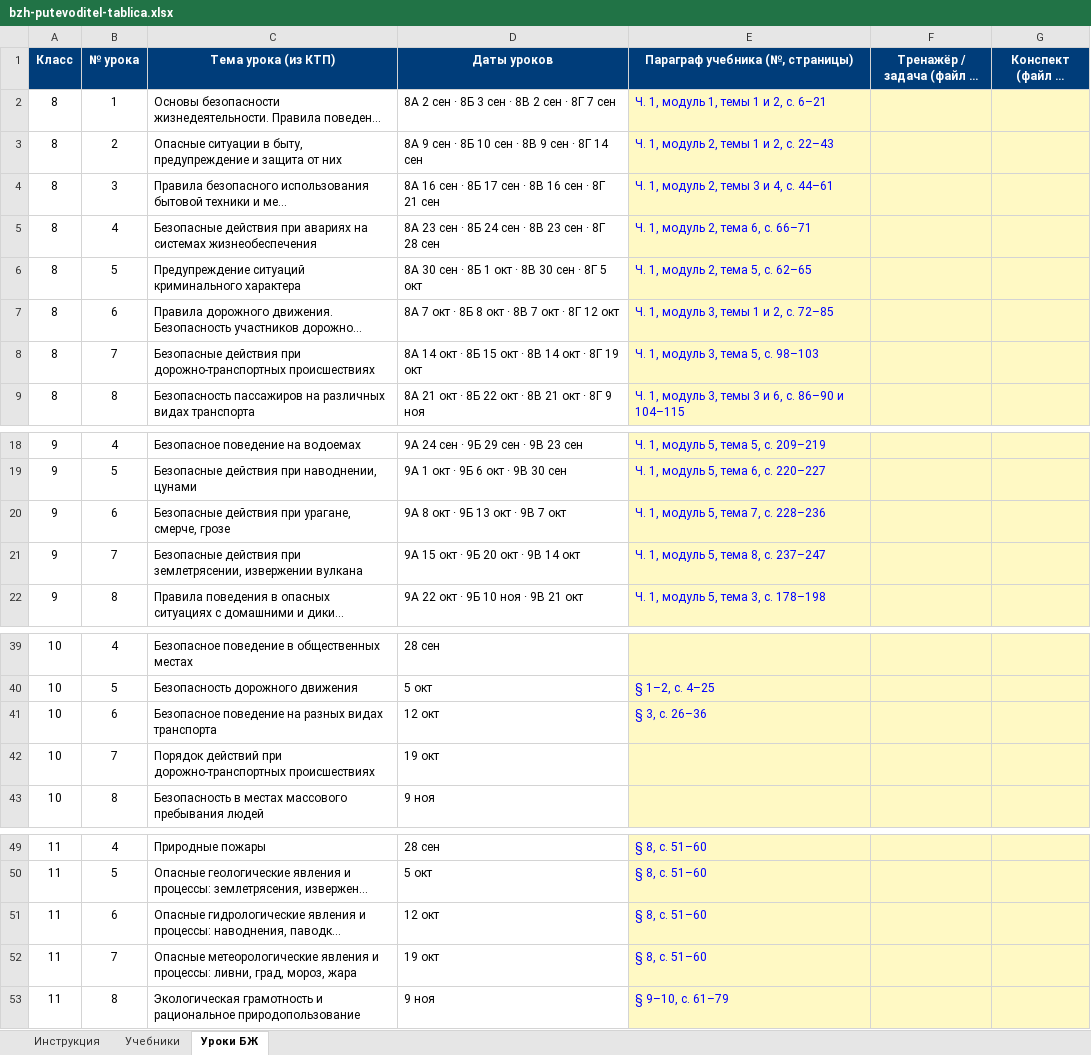
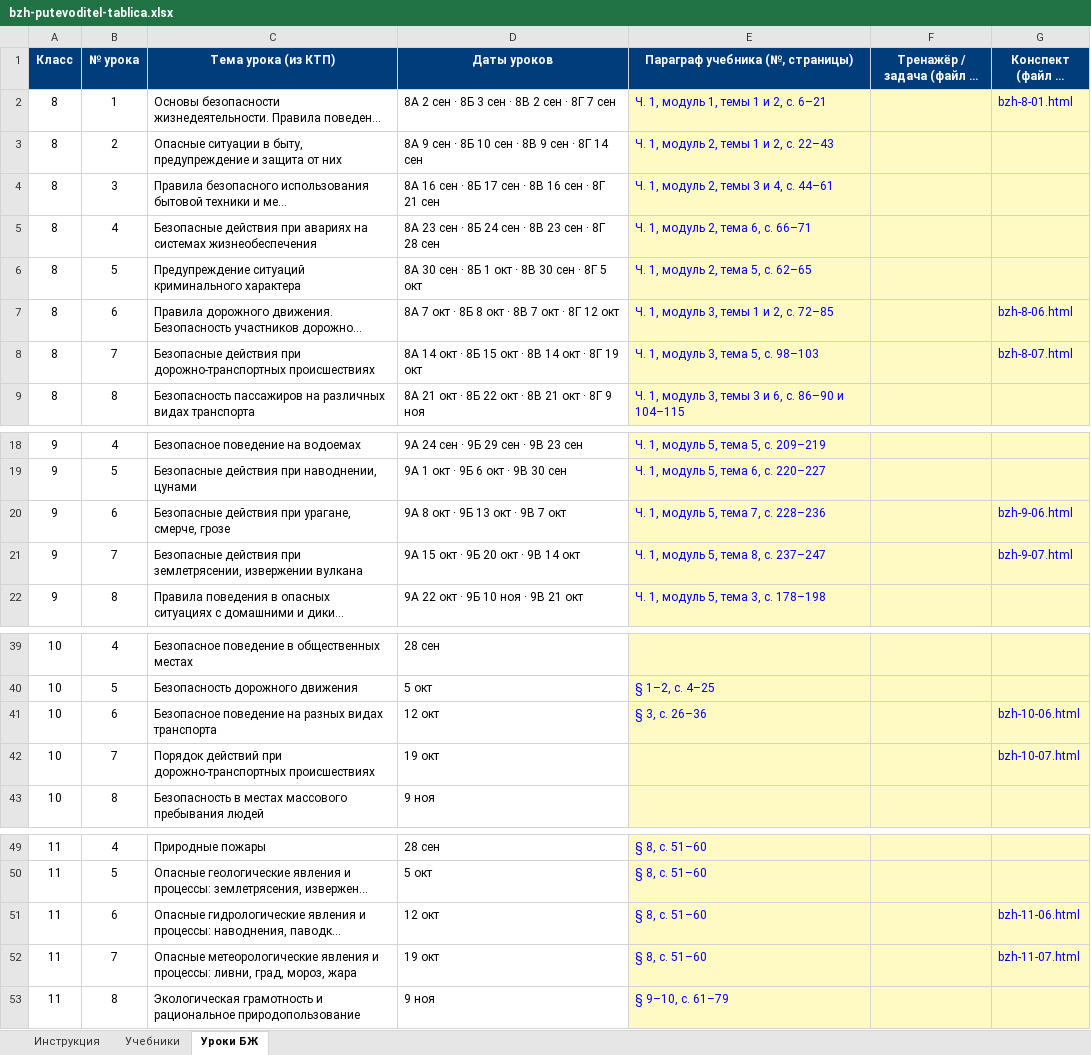
Before and after one commit to OBZR77/demin-obzr-site, an Excel workbook: bzh-putevoditel-tablica.xlsx, sheet Уроки БЖ, drawn as a sheet; only a part is shown, gaps mark what is left out; long unchanged cells end in …; values as stored, in another font and other column widths than the file's, no borders; the diff names each change by its address in the sheet, - before the commit and + after, or states it on an @@ line.

```diff
--- a/bzh-putevoditel-tablica.xlsx (sheet Уроки БЖ)
+++ b/bzh-putevoditel-tablica.xlsx (sheet Уроки БЖ)
-G2 (Конспект (файл на сайте)): (empty)
+G2 (Конспект (файл на сайте)): bzh-8-01.html
-G7 (Конспект (файл на сайте)): (empty)
+G7 (Конспект (файл на сайте)): bzh-8-06.html
-G8 (Конспект (файл на сайте)): (empty)
+G8 (Конспект (файл на сайте)): bzh-8-07.html
-G20 (Конспект (файл на сайте)): (empty)
+G20 (Конспект (файл на сайте)): bzh-9-06.html
-G21 (Конспект (файл на сайте)): (empty)
+G21 (Конспект (файл на сайте)): bzh-9-07.html
-G41 (Конспект (файл на сайте)): (empty)
+G41 (Конспект (файл на сайте)): bzh-10-06.html
-G42 (Конспект (файл на сайте)): (empty)
+G42 (Конспект (файл на сайте)): bzh-10-07.html
-G51 (Конспект (файл на сайте)): (empty)
+G51 (Конспект (файл на сайте)): bzh-11-06.html
-G52 (Конспект (файл на сайте)): (empty)
+G52 (Конспект (файл на сайте)): bzh-11-07.html
```
Also changed, not shown: 1 other file.
